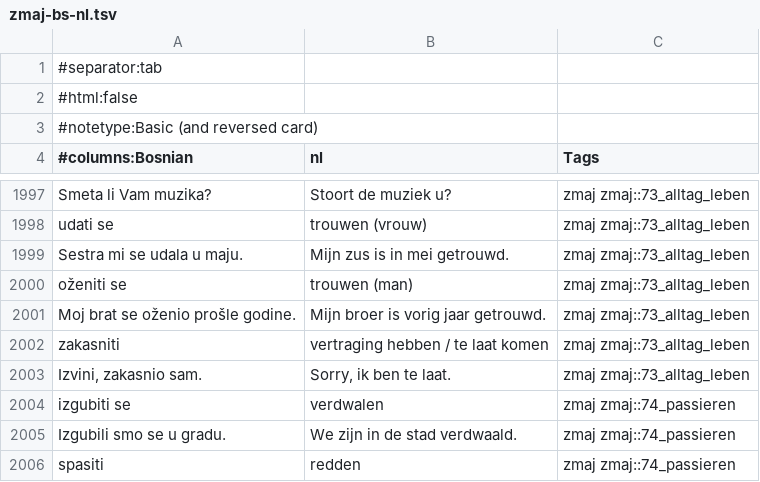
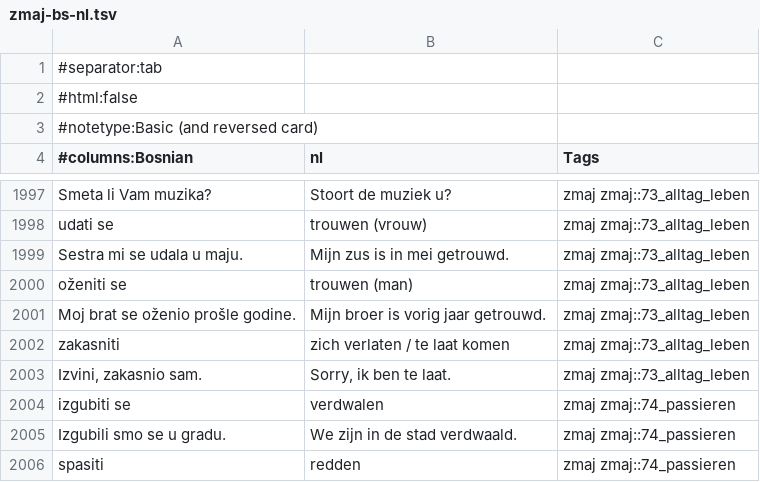
Before and after one commit to zmaj-lernapp/zmaj, a TSV file: data/anki/zmaj-bs-nl.tsv, drawn as a sheet; only a part is shown, gaps mark what is left out.

```diff
--- a/data/anki/zmaj-bs-nl.tsv
+++ b/data/anki/zmaj-bs-nl.tsv
@@ -2001,3 +2001,3 @@ oženiti se	trouwen (man)	zmaj zmaj::73_alltag_leben
 Moj brat se oženio prošle godine.	Mijn broer is vorig jaar getrouwd.	zmaj zmaj::73_alltag_leben
-zakasniti	vertraging hebben / te laat komen	zmaj zmaj::73_alltag_leben
+zakasniti	zich verlaten / te laat komen	zmaj zmaj::73_alltag_leben
 Izvini, zakasnio sam.	Sorry, ik ben te laat.	zmaj zmaj::73_alltag_leben
```
Also changed, not shown: data/parallel/bs-en.tsv, data/parallel/bs-nl.tsv, 11 other files.
